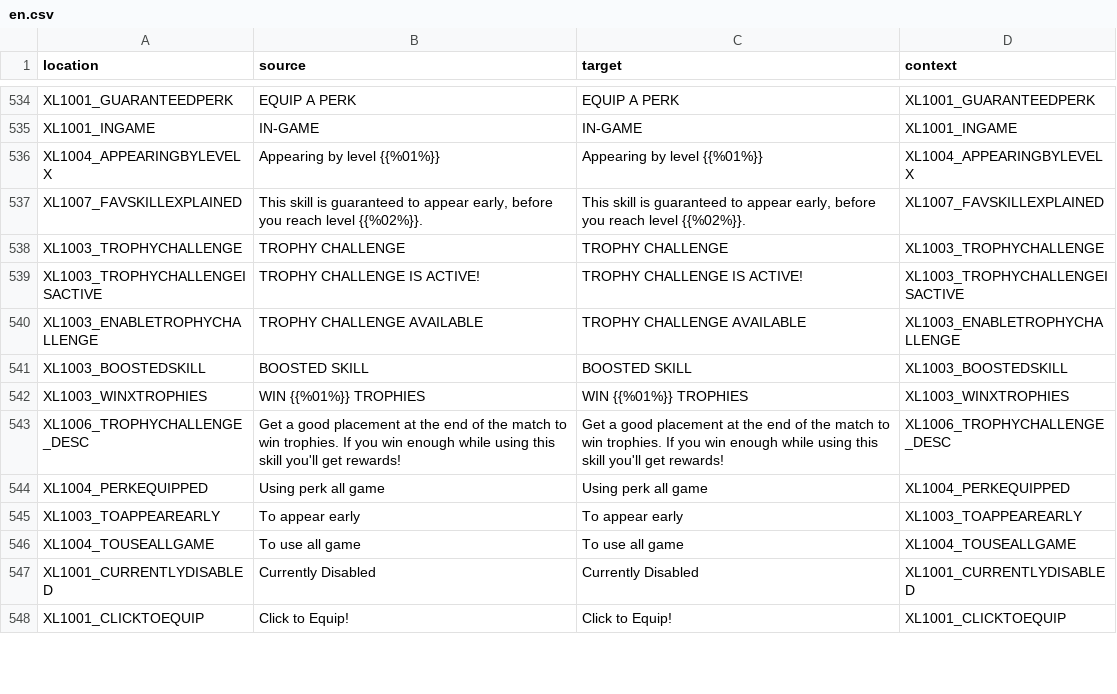
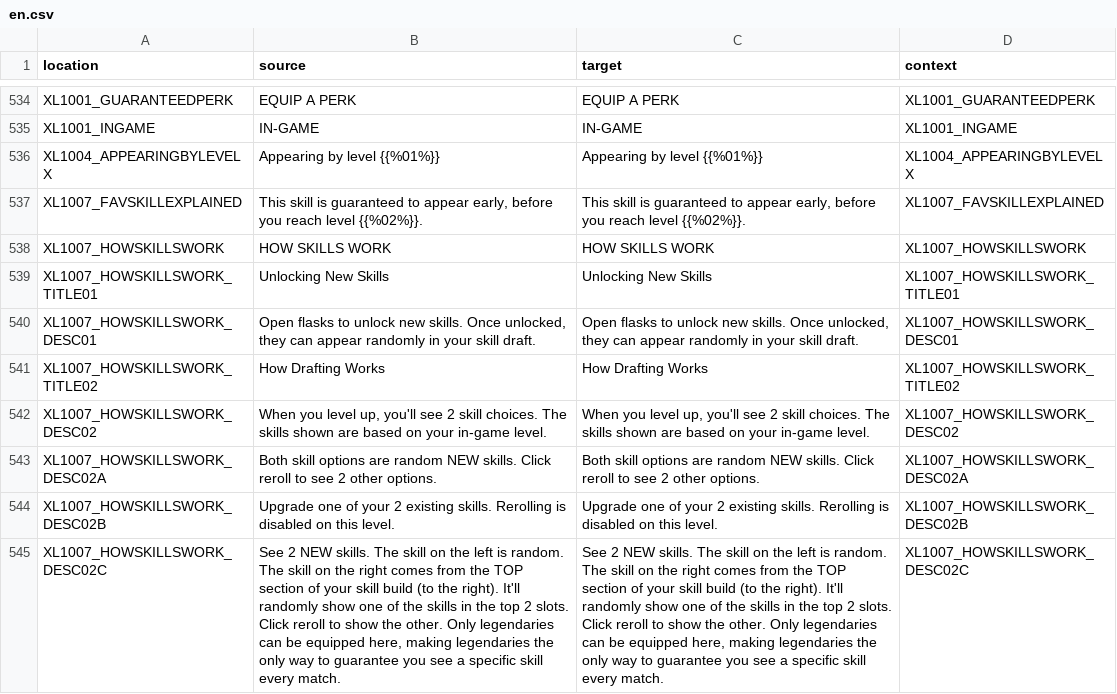
Before and after one commit to bencelot/GeneshiftTranslations, a CSV file: en.csv, drawn as a sheet; only a part is shown, gaps mark what is left out; the shorter side is filled out with more unchanged rows; the diff covers the shown part only; the diff names each change by its address in the sheet, - before the commit and + after, or states it on an @@ line.

```diff
--- a/en.csv
+++ b/en.csv
+row 538: XL1007_HOWSKILLSWORK | HOW SKILLS WORK | HOW SKILLS WORK | XL1007_HOWSKILLSWORK
+row 539: XL1007_HOWSKILLSWORK_TITLE01 | Unlocking New Skills | Unlocking New Skills | XL1007_HOWSKILLSWORK_TITLE01
+row 540: XL1007_HOWSKILLSWORK_DESC01 | Open flasks to unlock new skills. Once unlocked, they can appear randomly in your skill draft. | Open flasks to unlock new skills. Once unlocked, they can appear randomly in your skill draft. | XL1007_HOWSKILLSWORK_DESC01
+row 541: XL1007_HOWSKILLSWORK_TITLE02 | How Drafting Works | How Drafting Works | XL1007_HOWSKILLSWORK_TITLE02
+row 542: XL1007_HOWSKILLSWORK_DESC02 | When you level up, you'll see 2 skill choices. The skills shown are based on your in-game level. | When you level up, you'll see 2 skill choices. The skills shown are based on your in-game level. | XL1007_HOWSKILLSWORK_DESC02
+row 543: XL1007_HOWSKILLSWORK_DESC02A | Both skill options are random NEW skills. Click reroll to see 2 other options. | Both skill options are random NEW skills. Click reroll to see 2 other options. | XL1007_HOWSKILLSWORK_DESC02A
+row 544: XL1007_HOWSKILLSWORK_DESC02B | Upgrade one of your 2 existing skills. Rerolling is disabled on this level. | Upgrade one of your 2 existing skills. Rerolling is disabled on this level. | XL1007_HOWSKILLSWORK_DESC02B
+row 545: XL1007_HOWSKILLSWORK_DESC02C | See 2 NEW skills. The skill on the left is random. The skill on the right comes from the TOP section of your skill build (to the right). It'll randomly show one of the skills in the top 2 slots. Click reroll to show the other. Only legendaries can be equipped here, making legendaries the only way to guarantee you see a specific skill every match. | See 2 NEW skills. The skill on the left is random. The skill on the right comes from the TOP section of your skill build (to the right). It'll randomly show one of the skills in the top 2 slots. Click reroll to show the other. Only legendaries can be equipped here, making legendaries the only way to guarantee you see a specific skill every match. | XL1007_HOWSKILLSWORK_DESC02C
```
Also changed, not shown: 11 added rows and 14 edited cells elsewhere in this file, de.csv, es_AR.csv, 4 other files.
